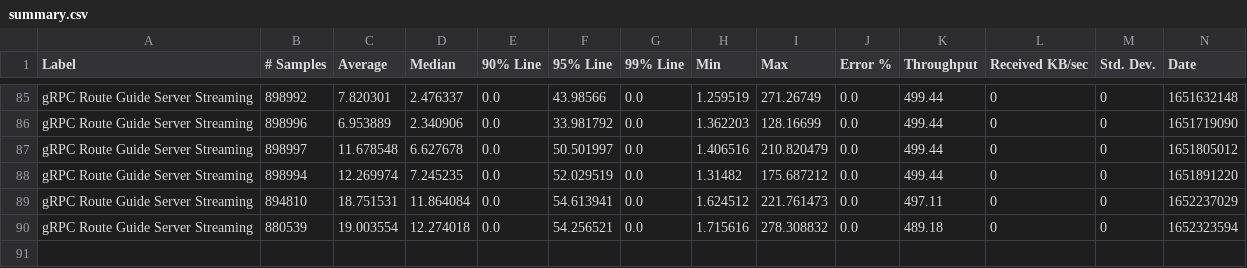
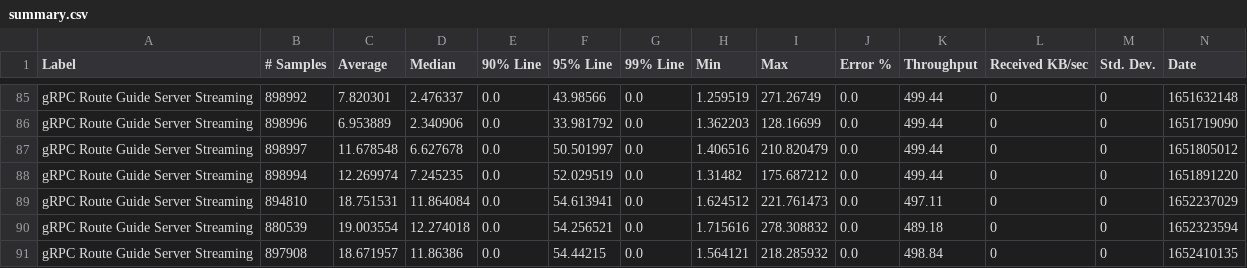
Before and after one commit to MadhukaHarith92/module-ballerina-grpc, a CSV file: load-tests/route_guide_server_streaming/results/summary.csv, drawn as a sheet; only a part is shown, gaps mark what is left out; rows hold the shown columns only; the diff names each change by its address in the sheet, - before the commit and + after, or states it on an @@ line.

Commit message:
Update route_guide_server_streaming test results on Fri May 13 03:36:49 UTC 2022

```diff
--- a/load-tests/route_guide_server_streaming/results/summary.csv
+++ b/load-tests/route_guide_server_streaming/results/summary.csv
+row 91: gRPC Route Guide Server Streaming | 897908 | 18.671957 | 11.86386 | 0.0 | 54.44215 | 0.0 | 1.564121 | 218.285932 | 0.0 | 498.84 | 0 | 0 | 1652410135
```
